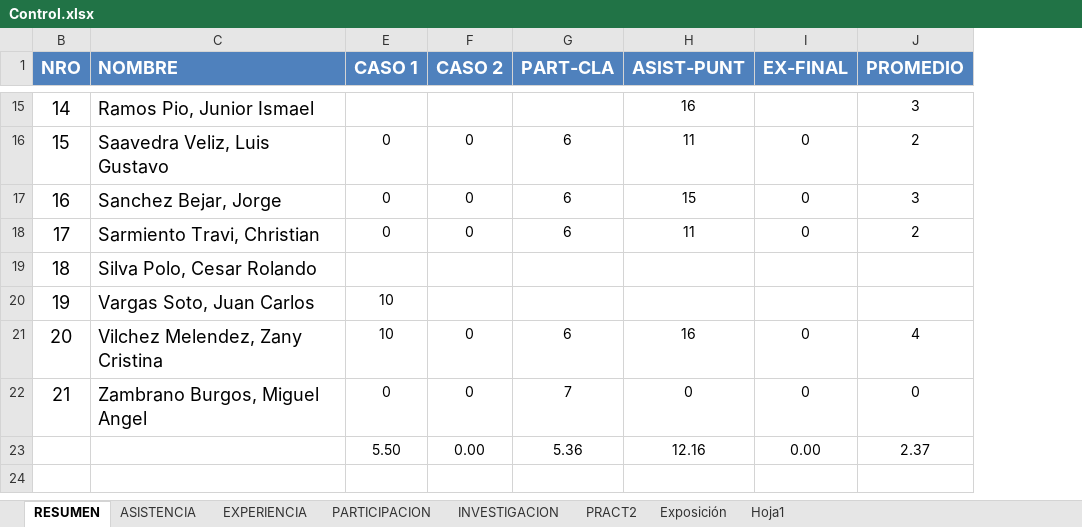
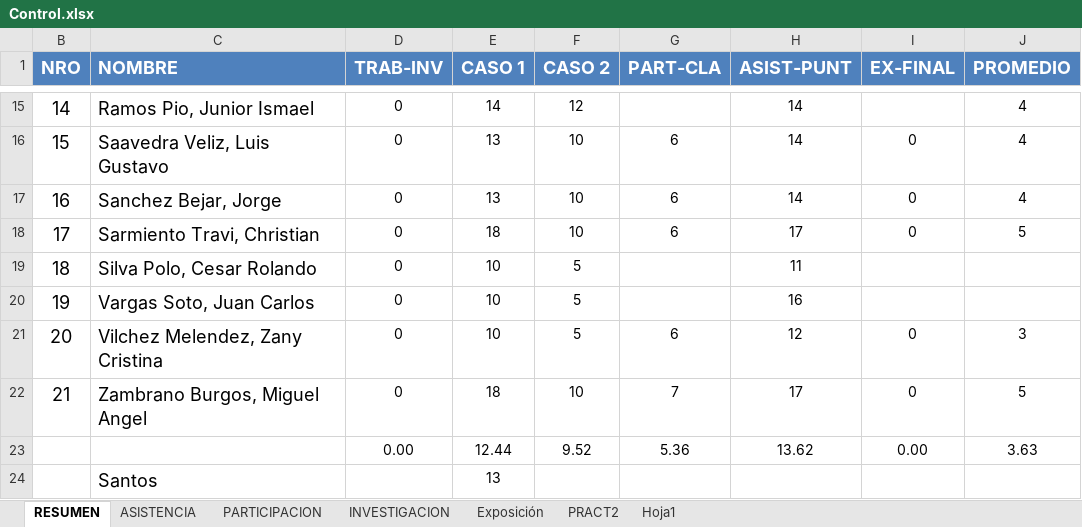
Before and after one commit to gcoronelc/UCS_WebService_001, an Excel workbook: Doc/Control.xlsx, sheet RESUMEN, drawn as a sheet; only a part is shown, gaps mark what is left out; values as stored, in another font and other column widths than the file's, no borders; removed rows and columns are numbered as before the commit, all else as after; the diff covers the shown part only; the diff names each change by its address in the sheet, - before the commit and + after, or states it on an @@ line.

```diff
--- a/Doc/Control.xlsx (sheet RESUMEN)
+++ b/Doc/Control.xlsx (sheet RESUMEN)
-sheet tab: EXPERIENCIA
@@ sheet tab order changed: RESUMEN | ASISTENCIA | PARTICIPACION | INVESTIGACION | Exposición | PRACT2 | Hoja1 @@
@@ column D (TRAB-INV) unhidden, rows 15-22: all 0 @@
-E15 (CASO 1): (empty)
+E15 (CASO 1): 14
-F15 (CASO 2): (empty)
+F15 (CASO 2): 12
-H15 (ASIST-PUNT): 16
+H15 (ASIST-PUNT): 14
-J15 (PROMEDIO): 3
+J15 (PROMEDIO): 4
-E16:E17 (CASO 1): 0
+E16:E17 (CASO 1): 13
-F16:F18 (CASO 2): 0
+F16:F18 (CASO 2): 10
-H16 (ASIST-PUNT): 11
+H16 (ASIST-PUNT): 14
-J16 (PROMEDIO): 2
+J16 (PROMEDIO): 4
-H17 (ASIST-PUNT): 15
+H17 (ASIST-PUNT): 14
-J17 (PROMEDIO): 3
+J17 (PROMEDIO): 4
-E18 (CASO 1): 0
+E18 (CASO 1): 18
-H18 (ASIST-PUNT): 11
+H18 (ASIST-PUNT): 17
-J18 (PROMEDIO): 2
+J18 (PROMEDIO): 5
-E19 (CASO 1): (empty)
+E19 (CASO 1): 10
-F19:F20 (CASO 2): (empty)
+F19:F20 (CASO 2): 5
-H19 (ASIST-PUNT): (empty)
+H19 (ASIST-PUNT): 11
-H20 (ASIST-PUNT): (empty)
+H20 (ASIST-PUNT): 16
-F21 (CASO 2): 0
+F21 (CASO 2): 5
-H21 (ASIST-PUNT): 16
+H21 (ASIST-PUNT): 12
-J21 (PROMEDIO): 4
+J21 (PROMEDIO): 3
-E22 (CASO 1): 0
+E22 (CASO 1): 18
-F22 (CASO 2): 0
+F22 (CASO 2): 10
-H22 (ASIST-PUNT): 0
+H22 (ASIST-PUNT): 17
-J22 (PROMEDIO): 0
+J22 (PROMEDIO): 5
-row 23:  |  | 5.50 | 0.00 | 5.36 | 12.16 | 0.00 | 2.37
+row 23:  |  | 0.00 | 12.44 | 9.52 | 5.36 | 13.62 | 0.00 | 3.63
+row 24:  | Santos |  | 13
```
Also changed, not shown: 37 edited cells elsewhere in this sheet, sheet INVESTIGACION, sheet ASISTENCIA, formulas that keep their value, hidden cells.
